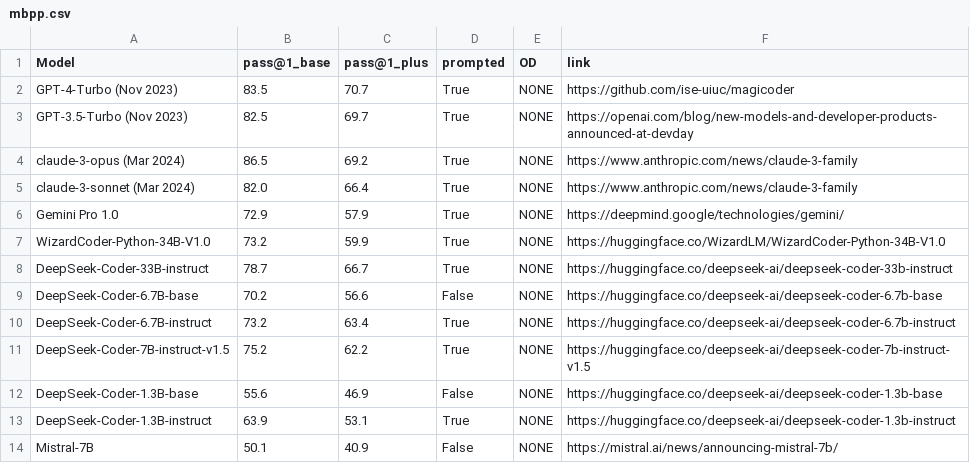
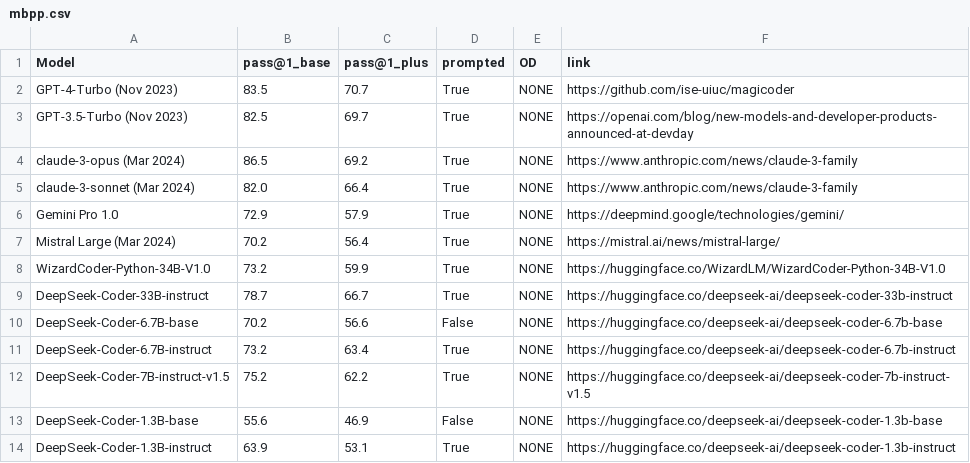
Before and after one commit to evalplus/evalplus.github.io, a CSV file: mbpp.csv, drawn as a sheet; only a part is shown; the shorter side is filled out with more unchanged rows.

Commit message:
update mistral scores

```diff
--- a/mbpp.csv
+++ b/mbpp.csv
@@ -6,2 +6,3 @@ claude-3-sonnet (Mar 2024),82.0,66.4,True,NONE,https://www.anthropic.com/news/cl
 Gemini Pro 1.0,72.9,57.9,True,NONE,https://deepmind.google/technologies/gemini/
+Mistral Large (Mar 2024),70.2,56.4,True,NONE,https://mistral.ai/news/mistral-large/
 WizardCoder-Python-34B-V1.0,73.2,59.9,True,NONE,https://huggingface.co/WizardLM/WizardCoder-Python-34B-V1.0
```
